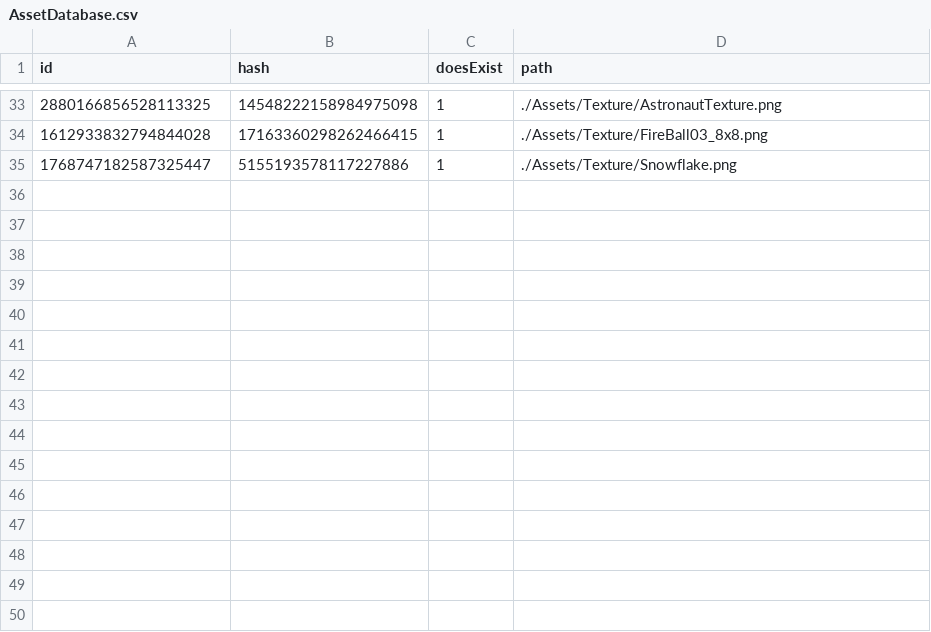
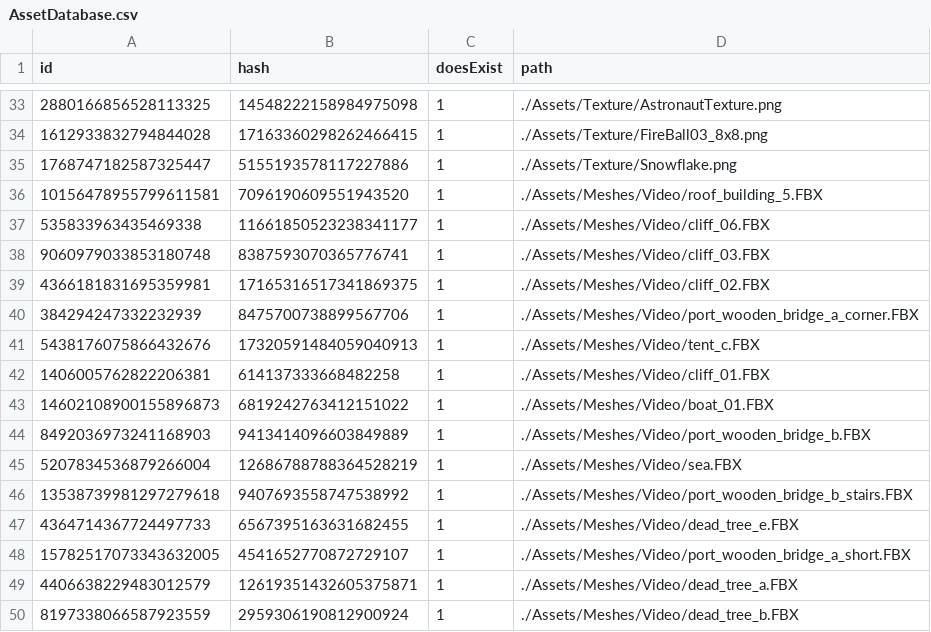
Before and after one commit to kablouser/PlatinumEngine, a CSV file: Assets/AssetDatabase.csv, drawn as a sheet; only a part is shown, gaps mark what is left out.

```diff
--- a/Assets/AssetDatabase.csv
+++ b/Assets/AssetDatabase.csv
@@ -35 +35,16 @@ id, hash, doesExist, path
 1768747182587325447,5155193578117227886,1,./Assets/Texture/Snowflake.png
+10156478955799611581,7096190609551943520,1,./Assets/Meshes/Video/roof_building_5.FBX
+535833963435469338,11661850523238341177,1,./Assets/Meshes/Video/cliff_06.FBX
+9060979033853180748,8387593070365776741,1,./Assets/Meshes/Video/cliff_03.FBX
+4366181831695359981,17165316517341869375,1,./Assets/Meshes/Video/cliff_02.FBX
+384294247332232939,8475700738899567706,1,./Assets/Meshes/Video/port_wooden_bridge_a_corner.FBX
+5438176075866432676,17320591484059040913,1,./Assets/Meshes/Video/tent_c.FBX
+1406005762822206381,614137333668482258,1,./Assets/Meshes/Video/cliff_01.FBX
+14602108900155896873,6819242763412151022,1,./Assets/Meshes/Video/boat_01.FBX
+8492036973241168903,9413414096603849889,1,./Assets/Meshes/Video/port_wooden_bridge_b.FBX
+5207834536879266004,12686788788364528219,1,./Assets/Meshes/Video/sea.FBX
+13538739981297279618,9407693558747538992,1,./Assets/Meshes/Video/port_wooden_bridge_b_stairs.FBX
+4364714367724497733,6567395163631682455,1,./Assets/Meshes/Video/dead_tree_e.FBX
+15782517073343632005,4541652770872729107,1,./Assets/Meshes/Video/port_wooden_bridge_a_short.FBX
+4406638229483012579,12619351432605375871,1,./Assets/Meshes/Video/dead_tree_a.FBX
+8197338066587923559,2959306190812900924,1,./Assets/Meshes/Video/dead_tree_b.FBX
```
Also changed, not shown: 7 other files.
